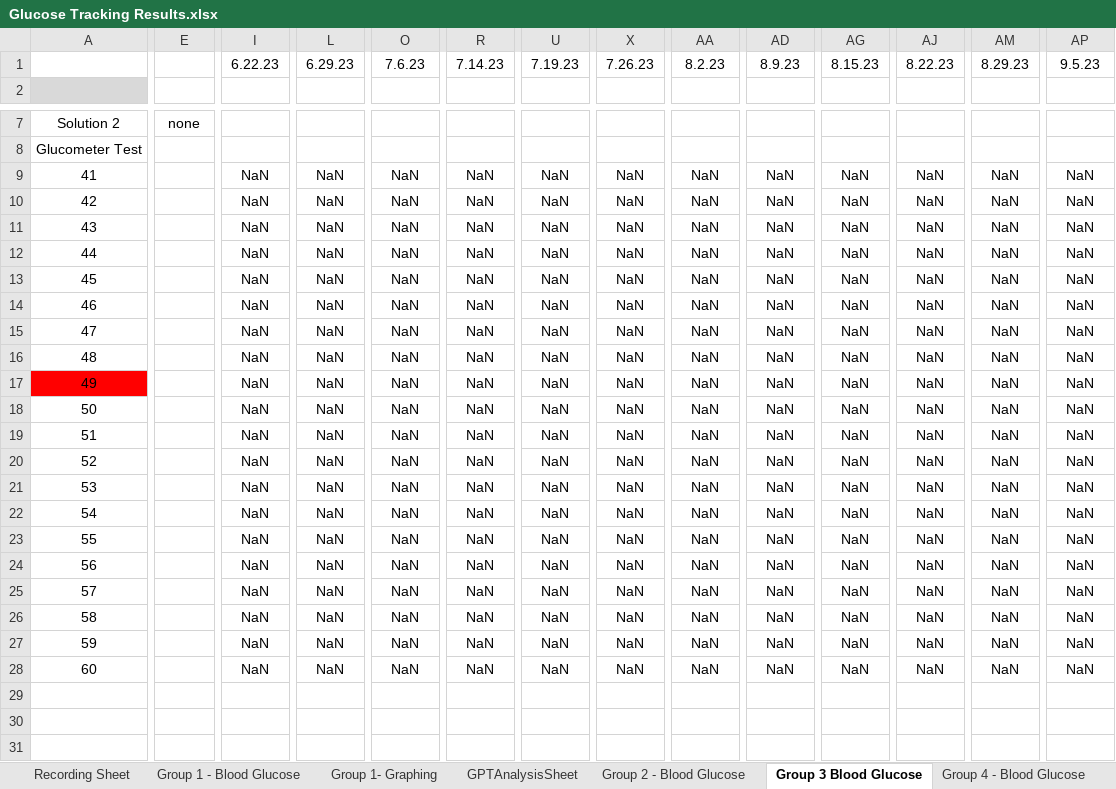
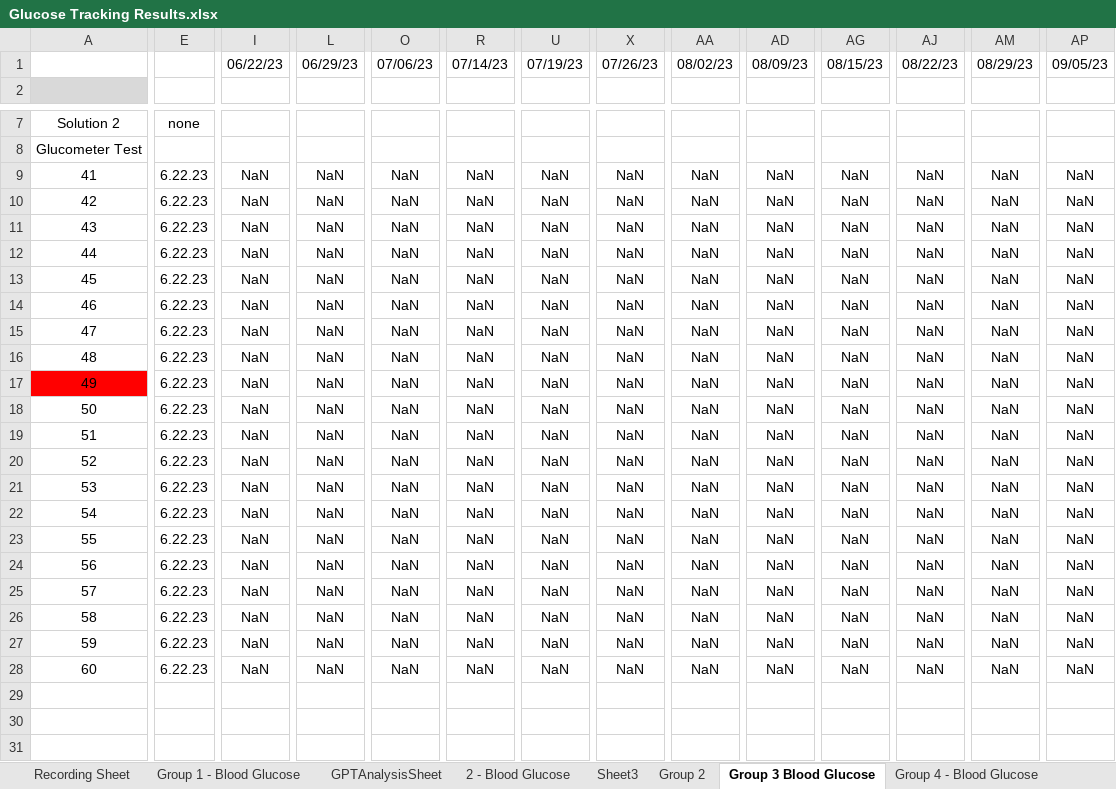
Before and after one commit to dsri45/ipgttanalysis, an Excel workbook: Glucose Tracking Results.xlsx, sheet Group 3 Blood Glucose, drawn as a sheet; only a part is shown, gaps mark what is left out; values as stored, in another font and other column widths than the file's, no borders; 1 other sheet too large or unreadable and not compared; the diff covers the shown part only; the diff names each change by its address in the sheet, - before the commit and + after, or states it on an @@ line.

```diff
--- a/Glucose Tracking Results.xlsx (sheet Group 3 Blood Glucose)
+++ b/Glucose Tracking Results.xlsx (sheet Group 3 Blood Glucose)
-sheet tab: Group 2 - Blood Glucose
+sheet tab: 2 - Blood Glucose
-sheet tab: Group 1- Graphing
+sheet tab: Sheet3
+sheet tab: Group 2
-I1: 6.22.23
+I1: 06/22/23
-L1: 6.29.23
+L1: 06/29/23
-O1: 7.6.23
+O1: 07/06/23
-R1: 7.14.23
+R1: 07/14/23
-U1: 7.19.23
+U1: 07/19/23
-X1: 7.26.23
+X1: 07/26/23
-AA1: 8.2.23
+AA1: 08/02/23
-AD1: 8.9.23
+AD1: 08/09/23
-AG1: 8.15.23
+AG1: 08/15/23
-AJ1: 8.22.23
+AJ1: 08/22/23
-AM1: 8.29.23
+AM1: 08/29/23
-AP1: 9.5.23
+AP1: 09/05/23
-E9:E28: (empty)
+E9:E28: 6.22.23
```
Also changed, not shown: 20 edited cells elsewhere in this sheet, sheet Group 4 - Blood Glucose, sheet 2 - Blood Glucose, sheet Group 1 - Blood Glucose, sheet Group10, sheet Group 11, sheet Group 9, 1 more sheet, charts or pictures, 6 other files.
